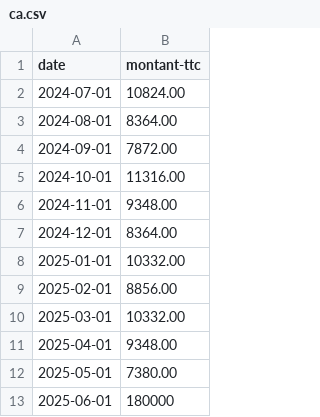
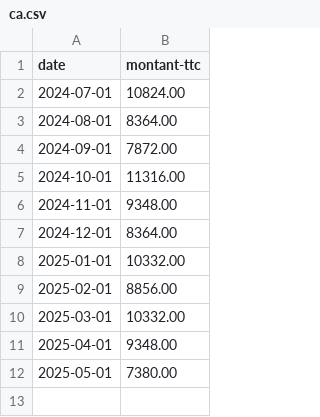
Before and after one commit to Galopin098/Micro-Grafana, a CSV file: ca.csv, drawn as a sheet.

Commit message:
Update ca.csv

```diff
--- a/ca.csv
+++ b/ca.csv
@@ -12,2 +12 @@ date,montant-ttc
 2025-05-01,7380.00
-2025-06-01,180000
```
